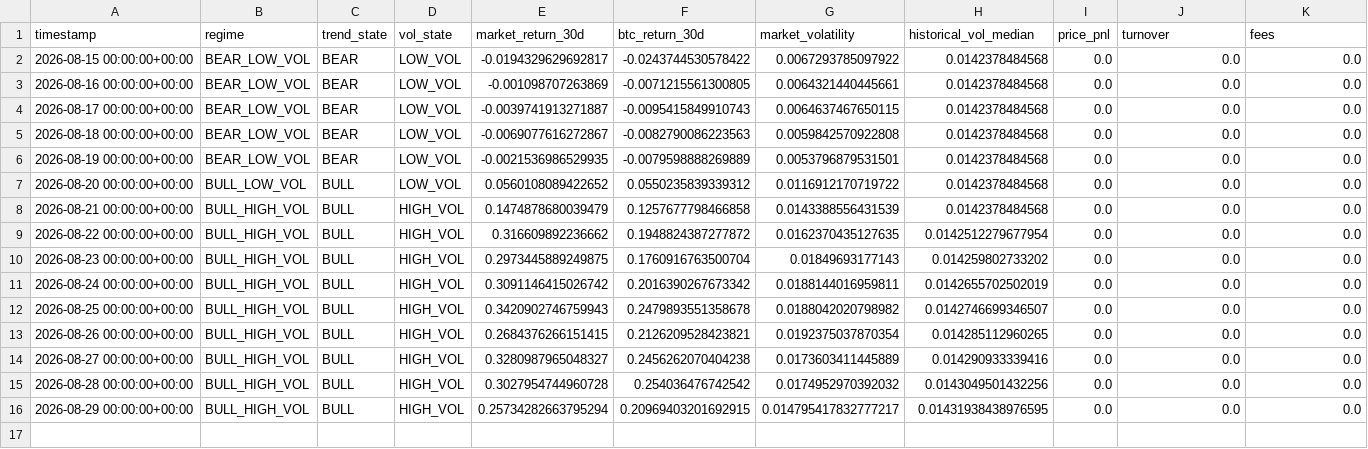
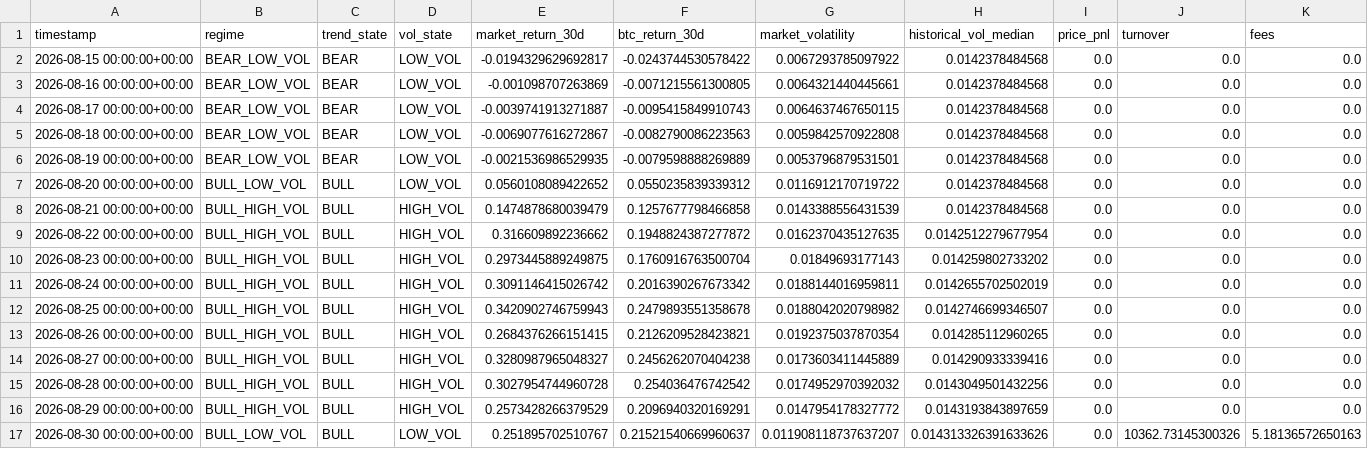
Before and after one commit to Nallge/crypto-strategy-dashboard, a CSV file: bull_low_vol_paper_log.csv, drawn as a sheet; only a part is shown; rows hold the shown columns only; the diff names each change by its address in the sheet, - before the commit and + after, or states it on an @@ line.

Commit message:
Update strategy dashboard data

```diff
--- a/bull_low_vol_paper_log.csv
+++ b/bull_low_vol_paper_log.csv
-E16 (market_return_30d): 0.25734282663795294
+E16 (market_return_30d): 0.2573428266379529
-F16 (btc_return_30d): 0.20969403201692915
+F16 (btc_return_30d): 0.2096940320169291
-G16 (market_volatility): 0.014795417832777217
+G16 (market_volatility): 0.0147954178327772
-H16 (historical_vol_median): 0.01431938438976595
+H16 (historical_vol_median): 0.0143193843897659
+row 17: 2026-08-30 00:00:00+00:00 | BULL_LOW_VOL | BULL | LOW_VOL | 0.251895702510767 | 0.21521540669960637 | 0.011908118737637207 | 0.014313326391633626 | 0.0 | 10362.73145300326 | 5.18136572650163
```
Also changed, not shown: v2_live_paper_history.csv, v3_live_paper_history.csv.
